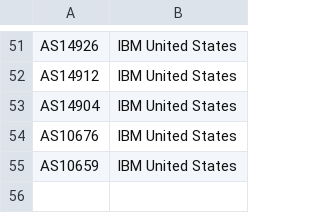
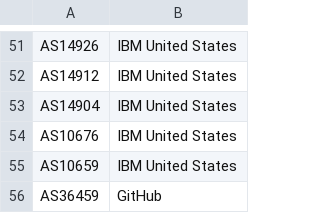
Before and after one commit to bkaskar/network-design, a CSV file: dnsbl/asn/entries/corp.csv, drawn as a sheet; only a part is shown, gaps mark what is left out.

Commit message:
Started working with asn to ip list

```diff
--- a/dnsbl/asn/entries/corp.csv
+++ b/dnsbl/asn/entries/corp.csv
@@ -55 +55,2 @@ AS10676,IBM United States
 AS10659,IBM United States
+AS36459,GitHub
```
Also changed, not shown: 2 other files.
